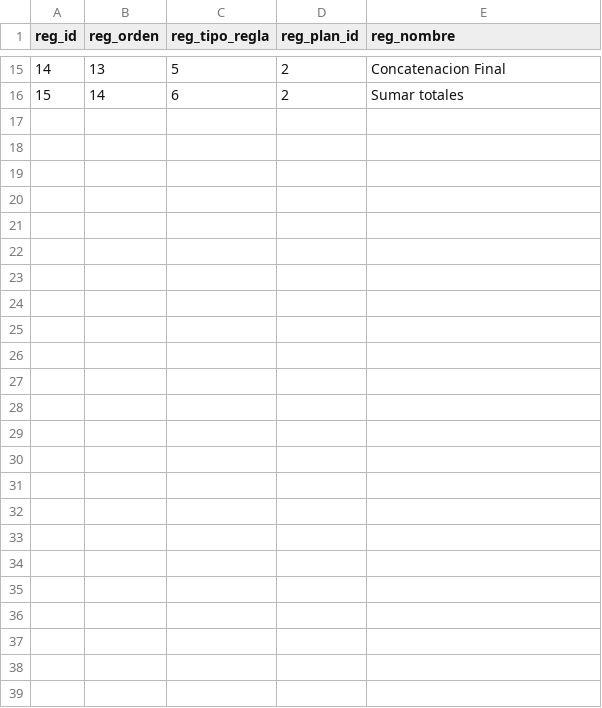
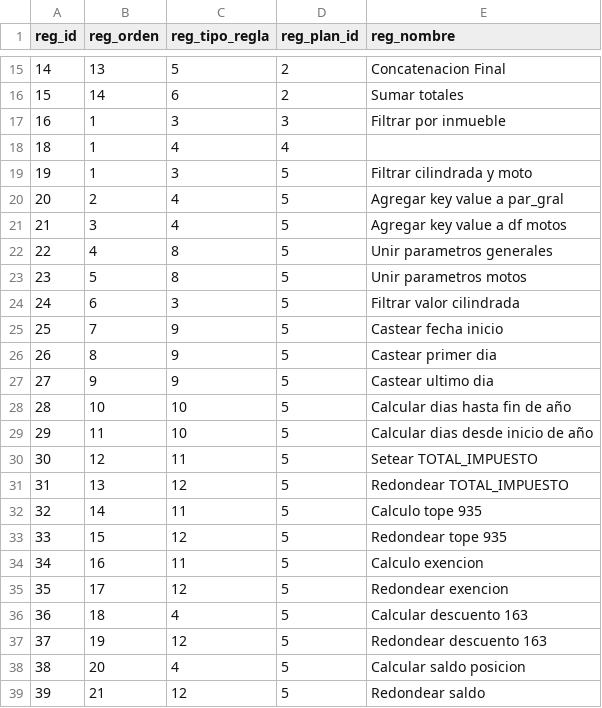
Before and after one commit to pascualides/PlanEngine, a CSV file: DB/Poc-_Reglas_.csv, drawn as a sheet; only a part is shown, gaps mark what is left out.

```diff
--- a/DB/Poc-_Reglas_.csv
+++ b/DB/Poc-_Reglas_.csv
@@ -16 +16,24 @@
 15,14,6,2,Sumar totales
+16,1,3,3,Filtrar por inmueble
+18,1,4,4,
+19,1,3,5,Filtrar cilindrada y moto
+20,2,4,5,Agregar key value a par_gral
+21,3,4,5,Agregar key value a df motos
+22,4,8,5,Unir parametros generales
+23,5,8,5,Unir parametros motos
+24,6,3,5,Filtrar valor cilindrada
+25,7,9,5,Castear fecha inicio
+26,8,9,5,Castear primer dia
+27,9,9,5,Castear ultimo dia
+28,10,10,5,Calcular dias hasta fin de año
+29,11,10,5,Calcular dias desde inicio de año
+30,12,11,5,Setear TOTAL_IMPUESTO
+31,13,12,5,Redondear TOTAL_IMPUESTO
+32,14,11,5,Calculo tope 935
+33,15,12,5,Redondear tope 935
+34,16,11,5,Calculo exencion
+35,17,12,5,Redondear exencion
+36,18,4,5,Calcular descuento 163
+37,19,12,5,Redondear descuento 163
+38,20,4,5,Calcular saldo posicion
+39,21,12,5,Redondear saldo
```
Also changed, not shown: DB/Poc-_Parametros_.csv, DB/Poc-_Tipo_Parametros_.csv, 4 other files.
